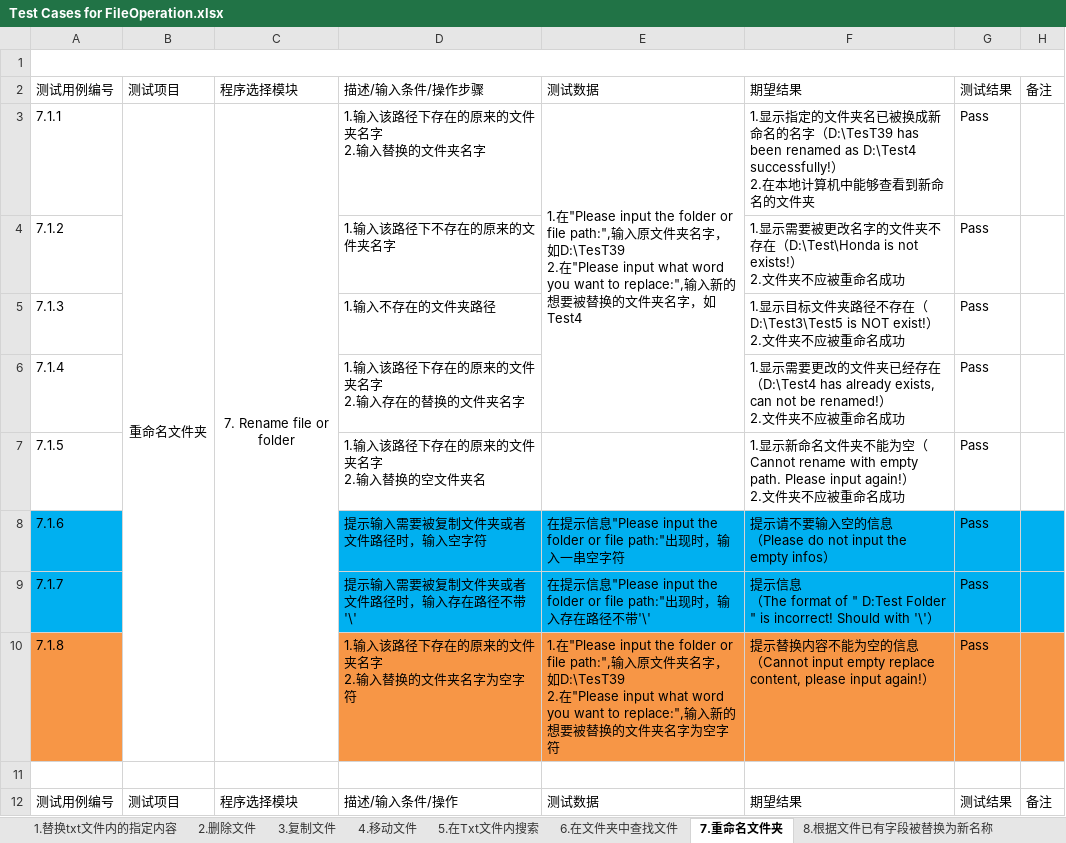
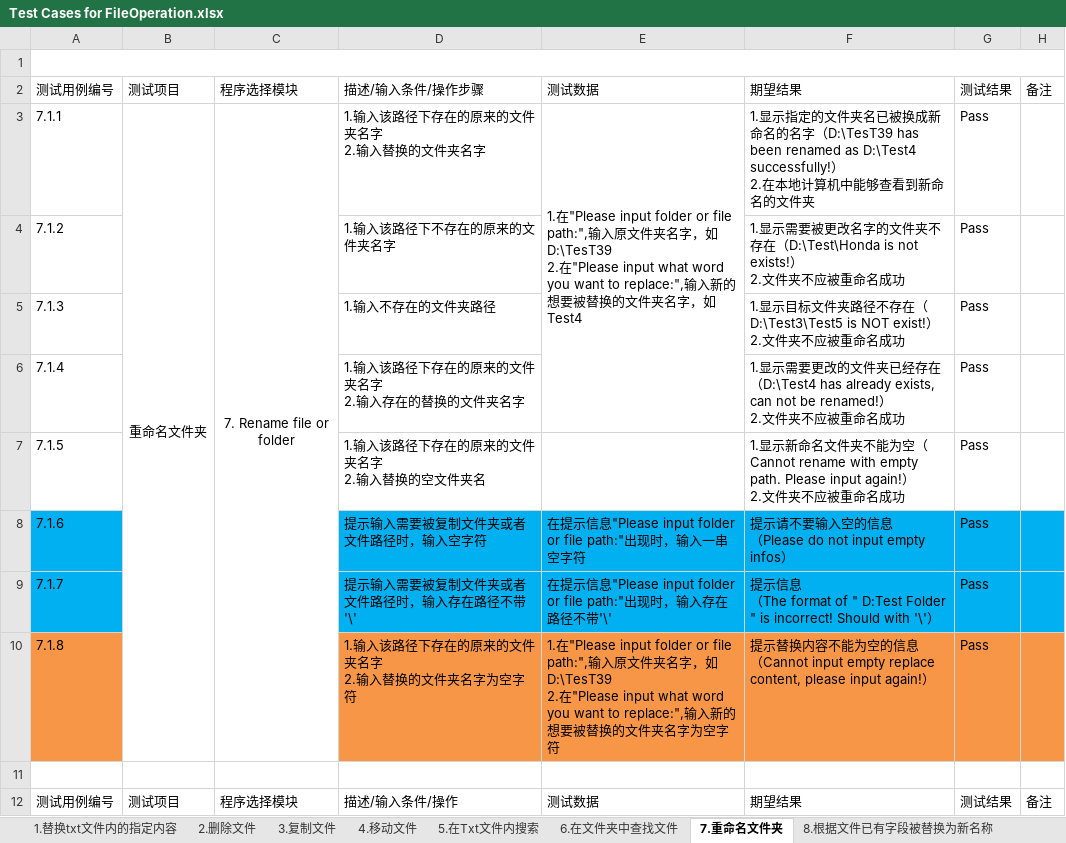
Before and after one commit to Eason0731/LegacyPython2, an Excel workbook: src/MyItems/Documents/Test Cases for FileOperation.xlsx, sheet 7.重命名文件夹, drawn as a sheet; only a part is shown; values as stored, in another font and other column widths than the file's, no borders; the diff covers the shown part only; the diff names each change by its address in the sheet, - before the commit and + after, or states it on an @@ line.

```diff
--- a/src/MyItems/Documents/Test Cases for FileOperation.xlsx (sheet 7.重命名文件夹)
+++ b/src/MyItems/Documents/Test Cases for FileOperation.xlsx (sheet 7.重命名文件夹)
-E3: …"Please input the folder or…
+E3: …"Please input folder or…
-E8: …信息"Please input the folder or file path:"…
+E8: …信息"Please input folder or file path:"…
-F8: …Please do not input the empty infos）
+F8: …Please do not input empty infos）
-E9: …信息"Please input the folder or file path:"…
+E9: …信息"Please input folder or file path:"…
-E10: …"Please input the folder or…
+E10: …"Please input folder or…
```
Also changed, not shown: 5 edited cells elsewhere in this sheet, sheet 2.删除文件, sheet 3.复制文件, sheet 4.移动文件, sheet 6.在文件夹中查找文件, sheet 1.替换txt文件内的指定内容, sheet 8.根据文件已有字段被替换为新名称, 2 more sheets.
